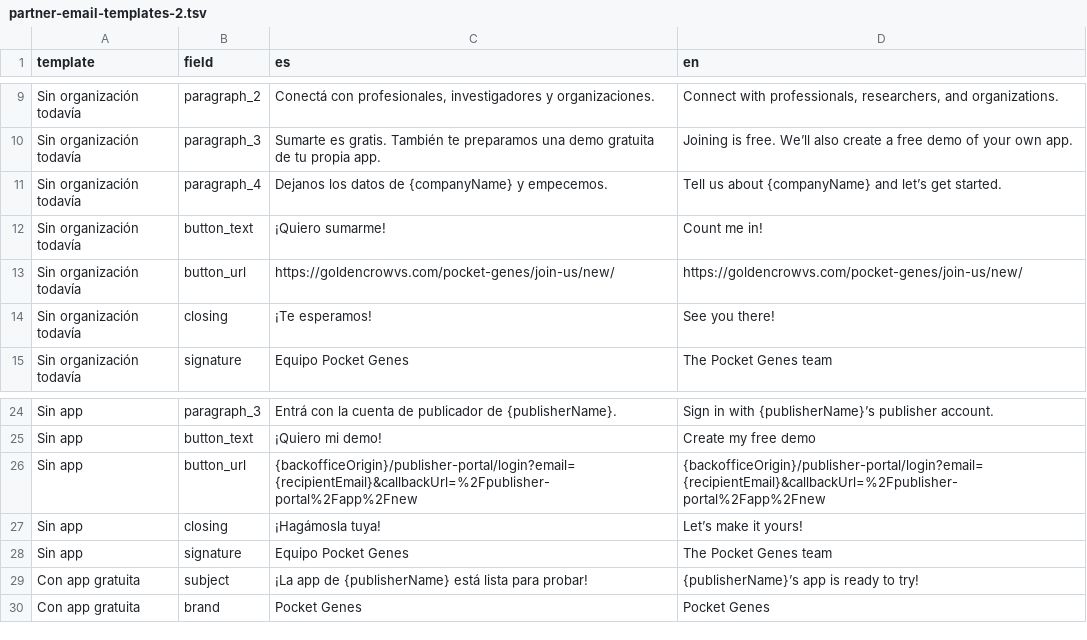
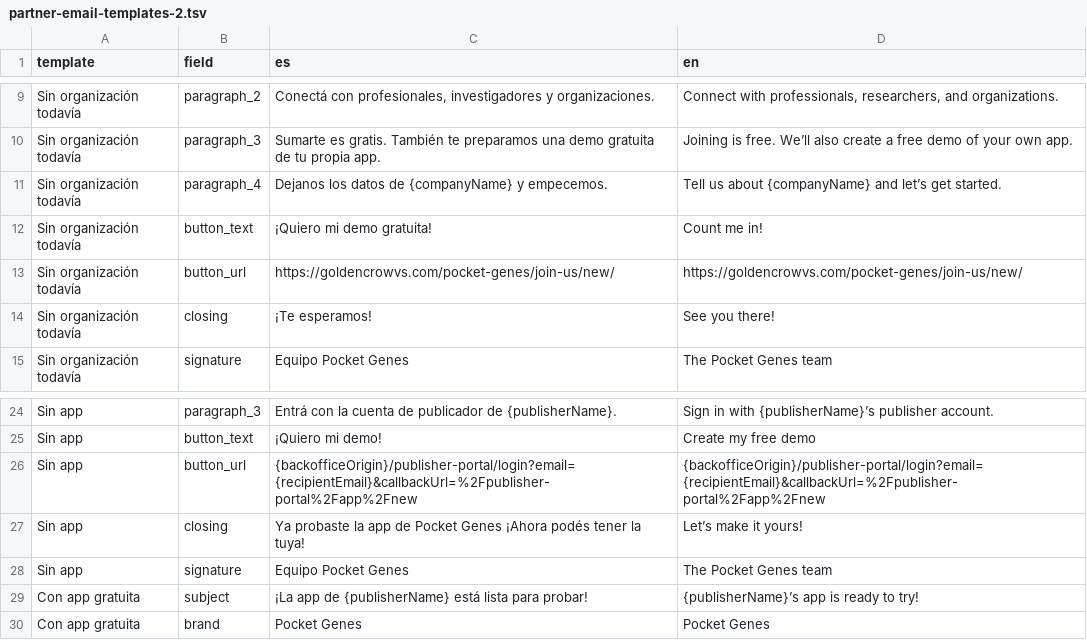
Before and after one commit to mdb1/golden-crow-website, a TSV file: goldencrow-sdk/docs/partner-email-templates-2.tsv, drawn as a sheet; only a part is shown, gaps mark what is left out.

```diff
--- a/goldencrow-sdk/docs/partner-email-templates-2.tsv
+++ b/goldencrow-sdk/docs/partner-email-templates-2.tsv
@@ -11,3 +11,3 @@ Sin organización todavía	paragraph_3	Sumarte es gratis. También te preparamos
 Sin organización todavía	paragraph_4	Dejanos los datos de {companyName} y empecemos.	Tell us about {companyName} and let’s get started.
-Sin organización todavía	button_text	¡Quiero sumarme!	Count me in!
+Sin organización todavía	button_text	¡Quiero mi demo gratuita!	Count me in!
 Sin organización todavía	button_url	https://goldencrowvs.com/pocket-genes/join-us/new/	https://goldencrowvs.com/pocket-genes/join-us/new/
@@ -26,3 +26,3 @@ Sin app	button_text	¡Quiero mi demo!	Create my free demo
 Sin app	button_url	{backofficeOrigin}/publisher-portal/login?email={recipientEmail}&callbackUrl=%2Fpublisher-portal%2Fapp%2Fnew	{backofficeOrigin}/publisher-portal/login?email={recipientEmail}&callbackUrl=%2Fpublisher-portal%2Fapp%2Fnew
-Sin app	closing	¡Hagámosla tuya!	Let’s make it yours!
+Sin app	closing	Ya probaste la app de Pocket Genes ¡Ahora podés tener la tuya!	Let’s make it yours!
 Sin app	signature	Equipo Pocket Genes	The Pocket Genes team
```
Also changed, not shown: goldencrow-sdk/docs/partner-email-templates-3.tsv, goldencrow-sdk/docs/partner-email-templates.tsv, 2 other files.
